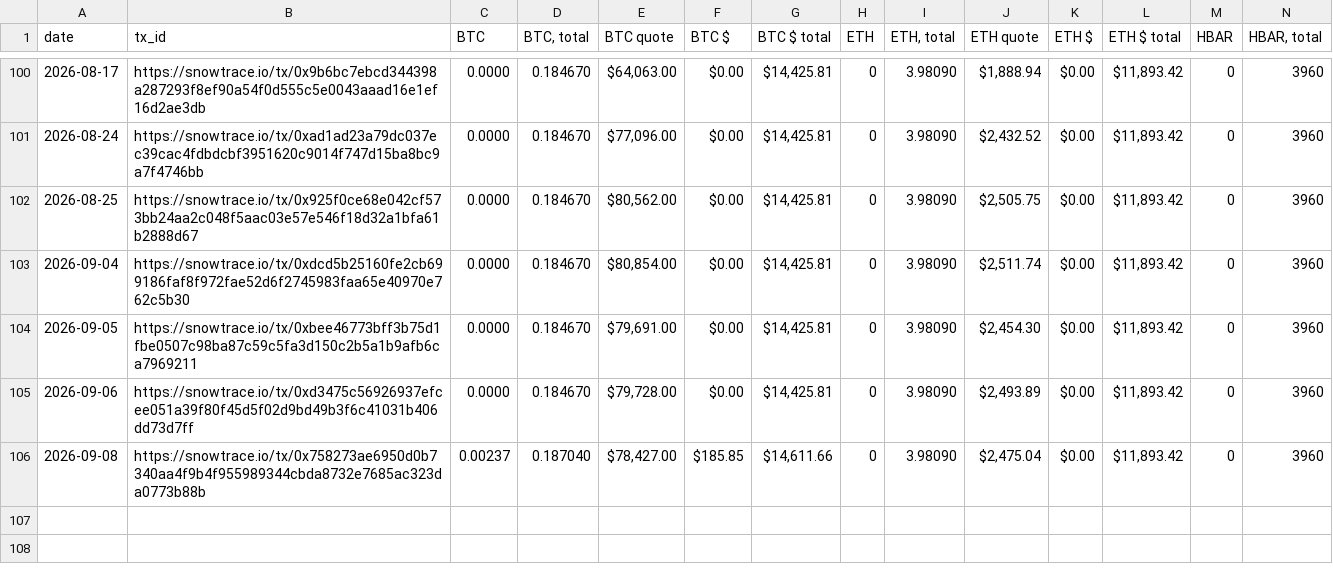
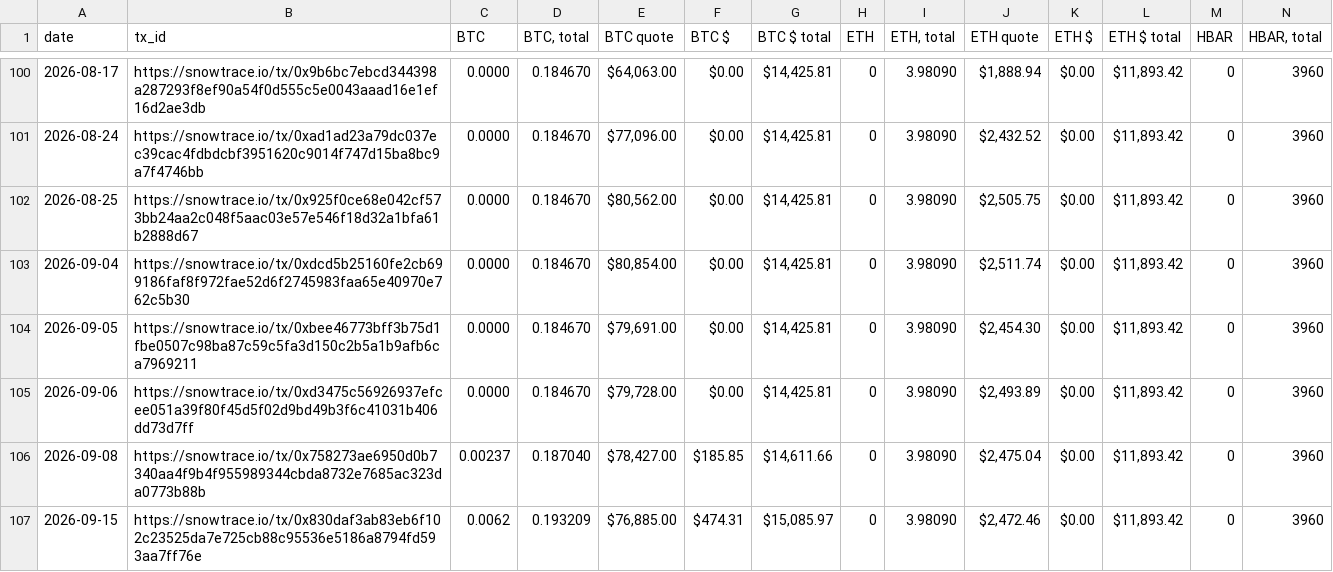
Before and after one commit to pivoteur/pivoteur.github.io, a TSV file: data/distributions.tsv, drawn as a sheet; only a part is shown, gaps mark what is left out; rows hold the shown columns only; the diff names each change by its address in the sheet, - before the commit and + after, or states it on an @@ line.

```diff
--- a/data/distributions.tsv
+++ b/data/distributions.tsv
+row 107: 2026-09-15 | https://snowtrace.io/tx/0x830daf3ab83eb6f102c23525da7e725cb88c95536e5186a8794fd593aa7ff76e | 0.0062 | 0.193209 | $76,885.00 | $474.31 | $15,085.97 | 0 | 3.98090 | $2,472.46 | $0.00 | $11,893.42 | 0 | 3960
```
Also changed, not shown: data/pivots/close/raw/btc-eth.tsv, data/pivots/dists/raw/btc-eth.tsv, 6 other files.
